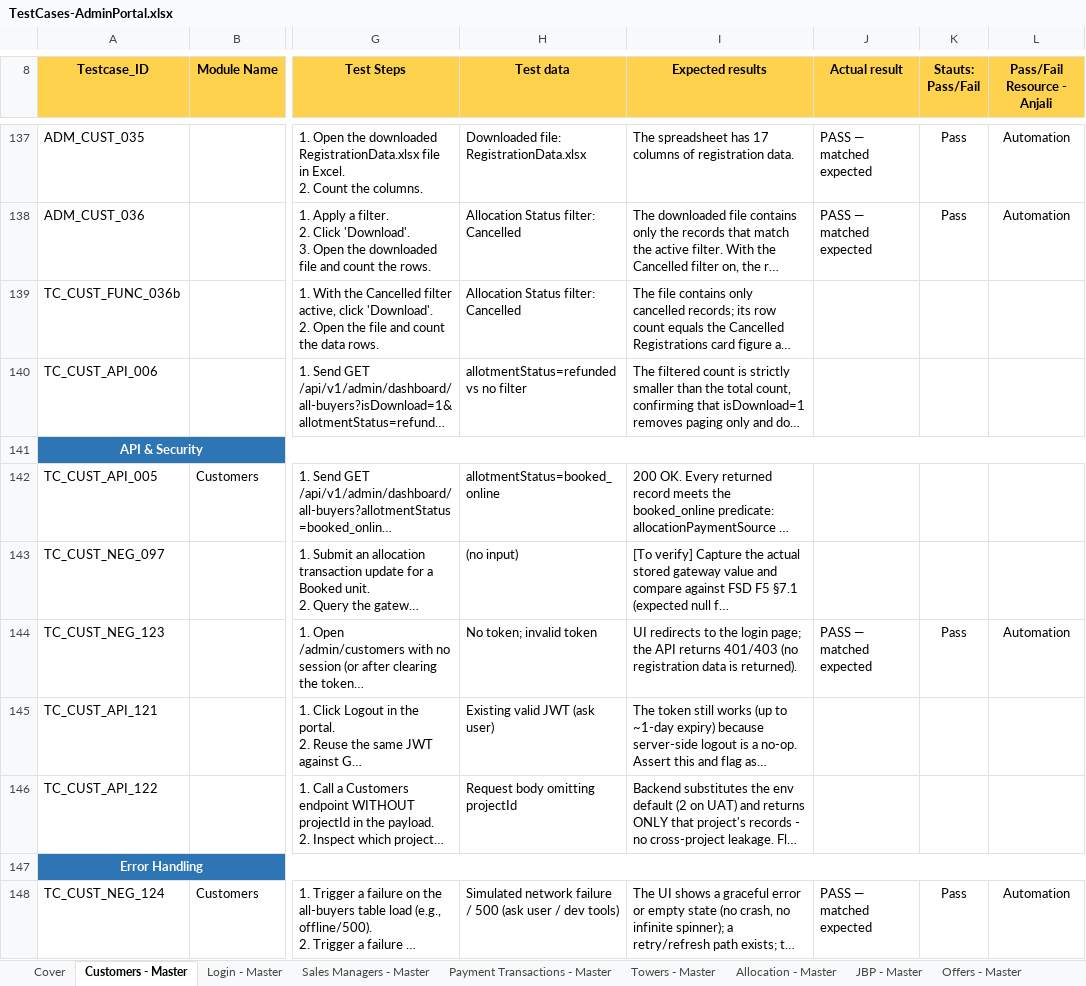
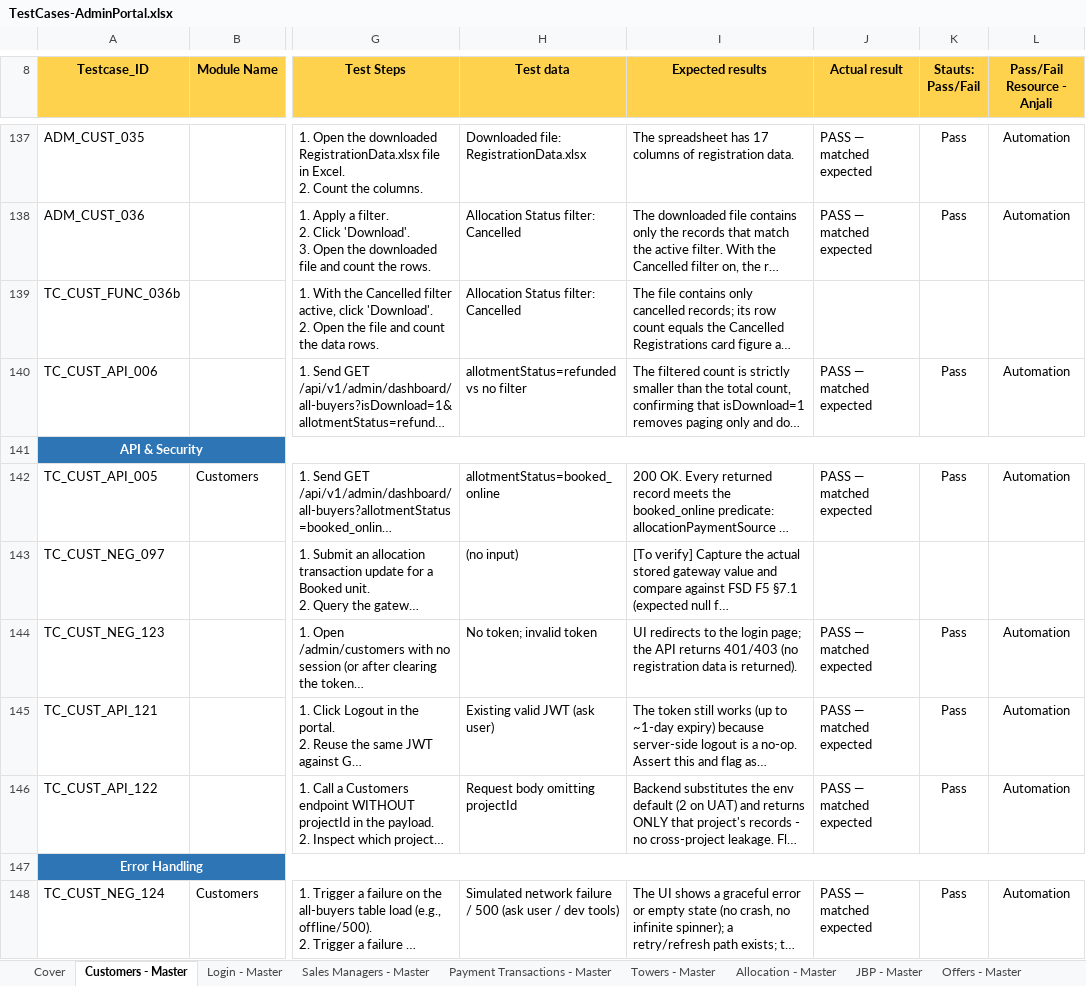
Before and after one commit to Anjalijha2/AI-Automation-hoabl, an Excel workbook: manual-qa-repository/07-execution/TestCases-AdminPortal.xlsx, sheet Customers - Master, drawn as a sheet; only a part is shown, gaps mark what is left out; long unchanged cells end in …; values as stored, in another font and other column widths than the file's, no borders; the diff names each change by its address in the sheet, - before the commit and + after, or states it on an @@ line.

```diff
--- a/manual-qa-repository/07-execution/TestCases-AdminPortal.xlsx (sheet Customers - Master)
+++ b/manual-qa-repository/07-execution/TestCases-AdminPortal.xlsx (sheet Customers - Master)
-J140 (Actual result): (empty)
+J140 (Actual result): PASS — matched expected
-K140 (Stauts: Pass/Fail): (empty)
+K140 (Stauts: Pass/Fail): Pass
-L140 (Pass/Fail Resource - Anjali): (empty)
+L140 (Pass/Fail Resource - Anjali): Automation
-J142 (Actual result): (empty)
+J142 (Actual result): PASS — matched expected
-K142 (Stauts: Pass/Fail): (empty)
+K142 (Stauts: Pass/Fail): Pass
-L142 (Pass/Fail Resource - Anjali): (empty)
+L142 (Pass/Fail Resource - Anjali): Automation
-J145:J146 (Actual result): (empty)
+J145:J146 (Actual result): PASS — matched expected
-K145:K146 (Stauts: Pass/Fail): (empty)
+K145:K146 (Stauts: Pass/Fail): Pass
-L145:L146 (Pass/Fail Resource - Anjali): (empty)
+L145:L146 (Pass/Fail Resource - Anjali): Automation
```
Also changed, not shown: sheet Customers - Exec, 1 other file.
